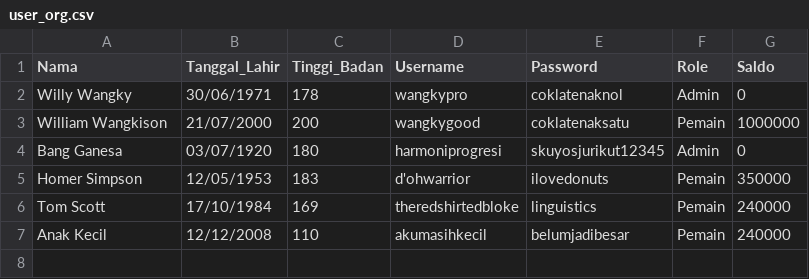
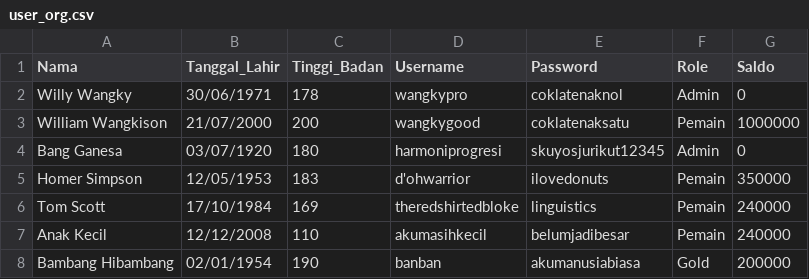
Before and after one commit to underdeveloper/tubestertubes, a CSV file: user_org.csv, drawn as a sheet; the diff names each change by its address in the sheet, - before the commit and + after, or states it on an @@ line.

```diff
--- a/user_org.csv
+++ b/user_org.csv
+row 8: Bambang Hibambang | 02/01/1954 | 190 | banban | akumanusiabiasa | Gold | 200000
```
Also changed, not shown: kritiksaran.csv, user.csv, 10 other files.
